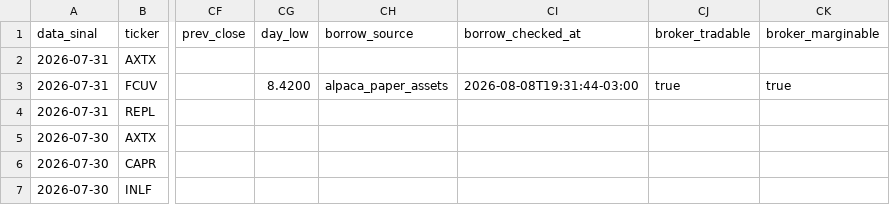
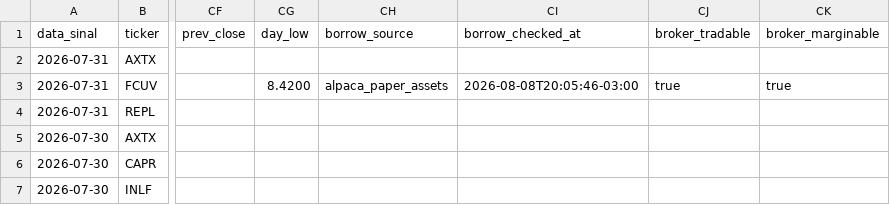
Before and after one commit to vmossini/radar-dashboard, a CSV file: latest_shorts.csv, drawn as a sheet; only a part is shown, gaps mark what is left out; the diff names each change by its address in the sheet, - before the commit and + after, or states it on an @@ line.

```diff
--- a/latest_shorts.csv
+++ b/latest_shorts.csv
-CI3 (borrow_checked_at): 2026-08-08T19:31:44-03:00
+CI3 (borrow_checked_at): 2026-08-08T20:05:46-03:00
```
Also changed, not shown: latest_short_agent.csv, signal_journal.csv, 1 other file.
